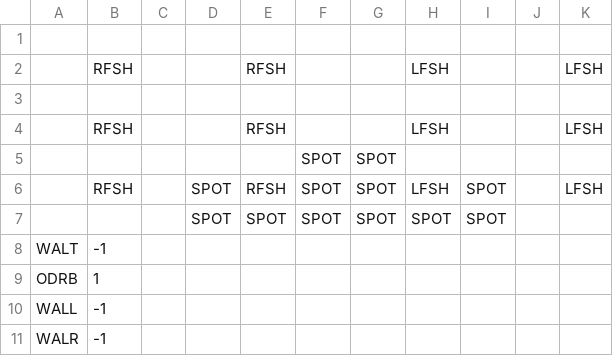
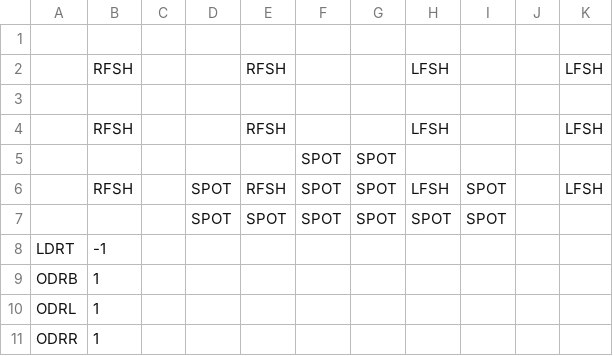
Before and after one commit to kylegessel/sprintfinity3902, a CSV file: Sprintfinity3902/Content/Rooms/Room2.csv, drawn as a sheet.

Commit message:
Set up room 3, 4, and 5 and add them to the dungeon.

```diff
--- a/Sprintfinity3902/Content/Rooms/Room2.csv
+++ b/Sprintfinity3902/Content/Rooms/Room2.csv
@@ -7,5 +7,5 @@
  , , ,SPOT,SPOT,SPOT,SPOT,SPOT,SPOT, , ,
-WALT,-1,,,,,,,,,,
+LDRT,-1,,,,,,,,,,
 ODRB,1,,,,,,,,,,
-WALL,-1,,,,,,,,,,
-WALR,-1,,,,,,,,,,
+ODRL,1,,,,,,,,,,
+ODRR,1,,,,,,,,,,
```
Also changed, not shown: 11 other files.
